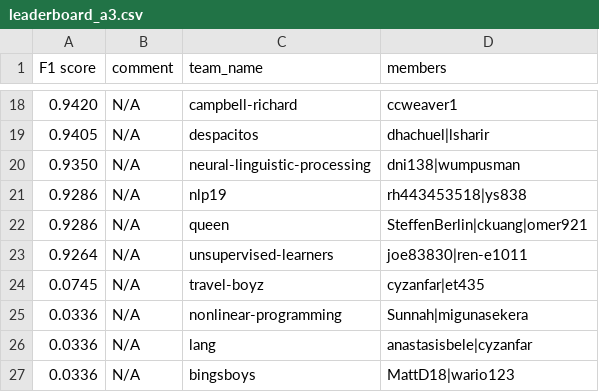
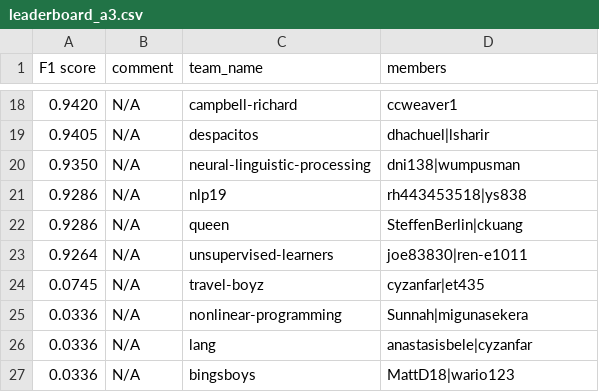
Before and after one commit to advaitapatel/leaderboards, a CSV file: leaderboard_a3.csv, drawn as a sheet; only a part is shown, gaps mark what is left out.

Commit message:
cron update

```diff
--- a/leaderboard_a3.csv
+++ b/leaderboard_a3.csv
@@ -21,3 +21,3 @@ F1 score,comment,team_name,members
 0.9286,N/A,nlp19,rh443453518|ys838
-0.9286,N/A,queen,SteffenBerlin|ckuang|omer921
+0.9286,N/A,queen,SteffenBerlin|ckuang
 0.9264,N/A,unsupervised-learners,joe83830|ren-e1011
```
